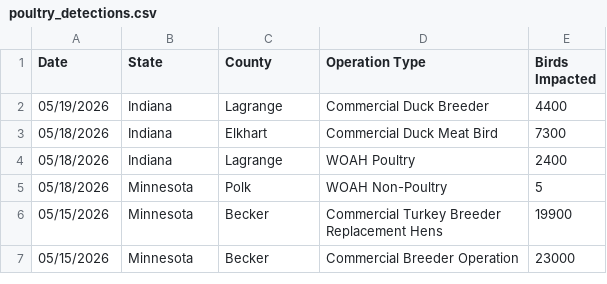
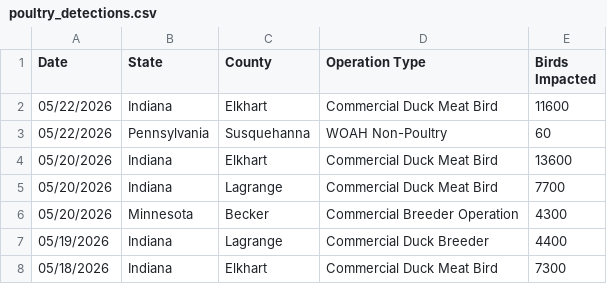
Before and after one commit to casey891/hpai-dashboard, a CSV file: data/poultry_detections.csv, drawn as a sheet; only a part is shown; the shorter side is filled out with more unchanged rows; the diff names each change by its address in the sheet, - before the commit and + after, or states it on an @@ line.

Commit message:
Update HPAI dashboard data — May 26, 2026

```diff
--- a/data/poultry_detections.csv
+++ b/data/poultry_detections.csv
+row 2: 05/22/2026 | Indiana | Elkhart | Commercial Duck Meat Bird | 11600
+row 3: 05/22/2026 | Pennsylvania | Susquehanna | WOAH Non-Poultry | 60
+row 4: 05/20/2026 | Indiana | Elkhart | Commercial Duck Meat Bird | 13600
+row 5: 05/20/2026 | Indiana | Lagrange | Commercial Duck Meat Bird | 7700
+row 6: 05/20/2026 | Minnesota | Becker | Commercial Breeder Operation | 4300
```
Also changed, not shown: 1 other file.
